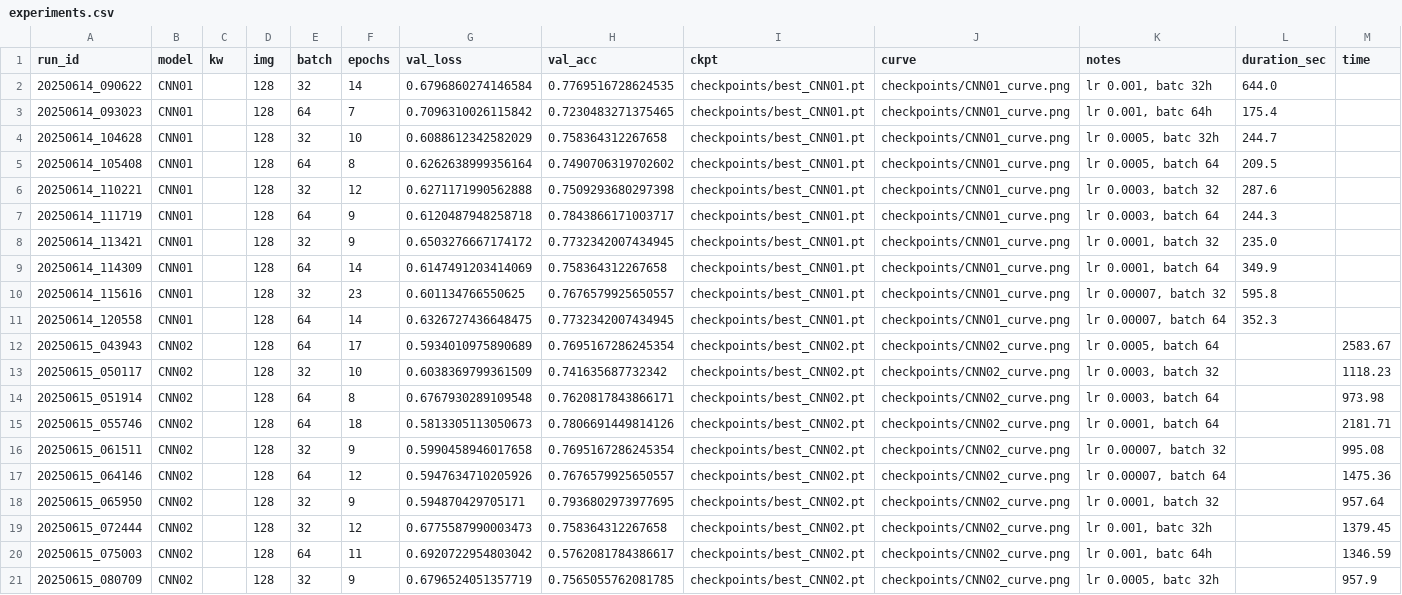
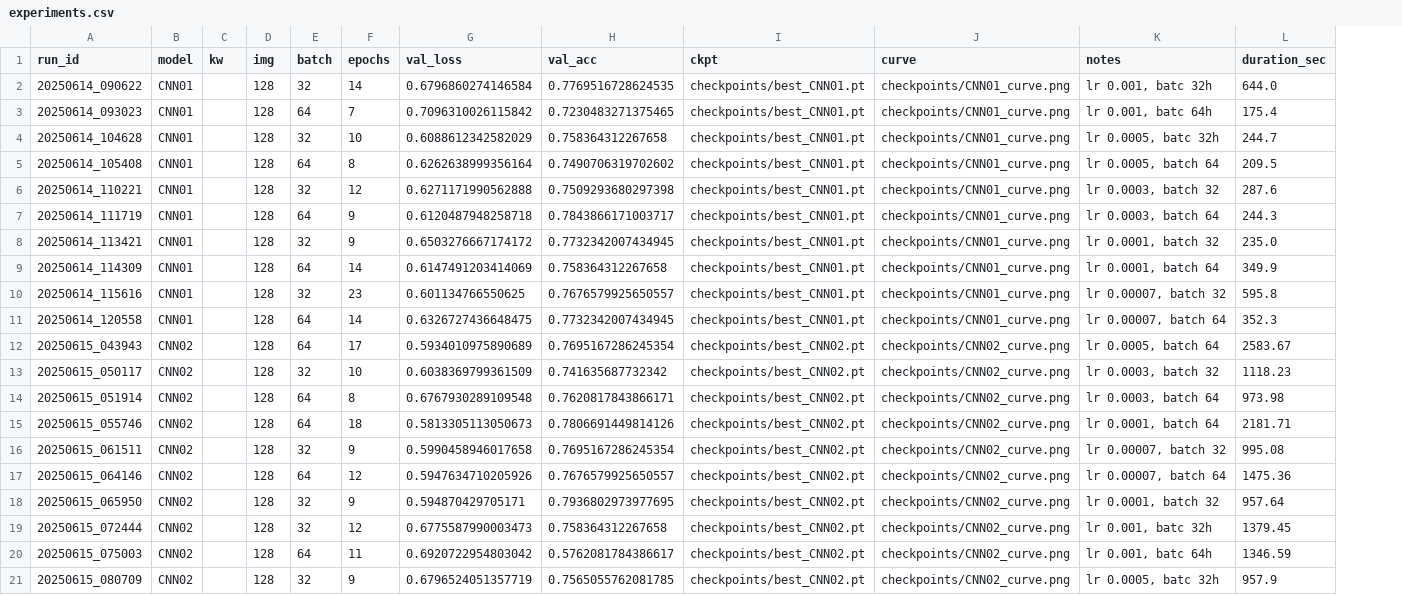
Before and after one commit to pkatpk/see-animal-dl, a CSV file: experiments.csv, drawn as a sheet; the diff names each change by its address in the sheet, - before the commit and + after, or states it on an @@ line.

```diff
--- a/experiments.csv
+++ b/experiments.csv
-column M (time), rows 12-21: 2583.67 | 1118.23 | 973.98 | 2181.71 | 995.08 | 1475.36 | 957.64 | 1379.45 | 1346.59 | 957.9
-L12 (duration_sec): (empty)
+L12 (duration_sec): 2583.67
-L13 (duration_sec): (empty)
+L13 (duration_sec): 1118.23
-L14 (duration_sec): (empty)
+L14 (duration_sec): 973.98
-L15 (duration_sec): (empty)
+L15 (duration_sec): 2181.71
-L16 (duration_sec): (empty)
+L16 (duration_sec): 995.08
-L17 (duration_sec): (empty)
+L17 (duration_sec): 1475.36
-L18 (duration_sec): (empty)
+L18 (duration_sec): 957.64
-L19 (duration_sec): (empty)
+L19 (duration_sec): 1379.45
-L20 (duration_sec): (empty)
+L20 (duration_sec): 1346.59
-L21 (duration_sec): (empty)
+L21 (duration_sec): 957.9
```
Also changed, not shown: 3 other files.
